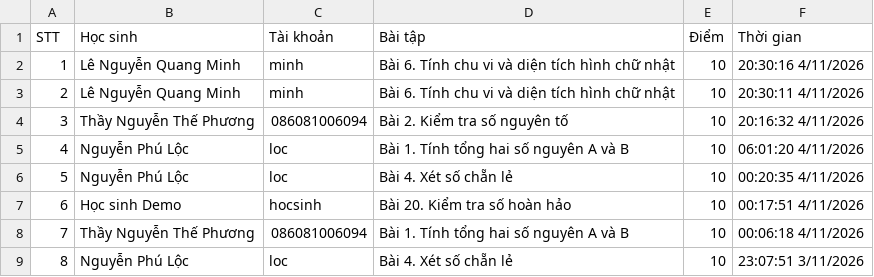
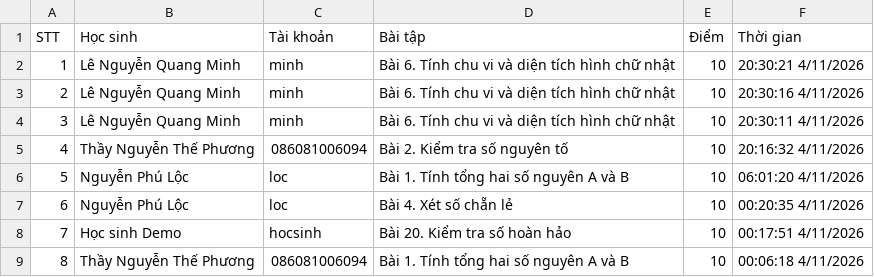
Before and after one commit to thefuong119/ai-python-thcs, a CSV file: SUBMISSIONS.csv, drawn as a sheet; only a part is shown; the shorter side is filled out with more unchanged rows; addresses are those after the commit; the diff names each change by its address in the sheet, - before the commit and + after, or states it on an @@ line.

Commit message:
[Submissions] Cập nhật 20:30:22 4/11/2026

```diff
--- a/SUBMISSIONS.csv
+++ b/SUBMISSIONS.csv
+row 2: 1 | Lê Nguyễn Quang Minh | minh | Bài 6. Tính chu vi và diện tích hình chữ nhật | 10 | 20:30:21 4/11/2026
@@ column A (STT) renumbered from row 3 down @@
```
